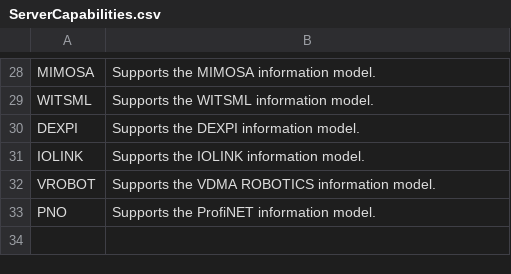
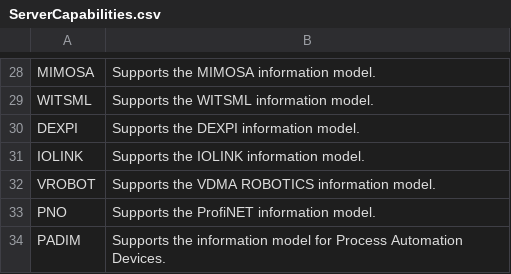
Before and after one commit to mrxdst/opc-ua, a CSV file: schema/ServerCapabilities.csv, drawn as a sheet; only a part is shown, gaps mark what is left out; the diff names each change by its address in the sheet, - before the commit and + after, or states it on an @@ line.

```diff
--- a/schema/ServerCapabilities.csv
+++ b/schema/ServerCapabilities.csv
+row 34: PADIM | Supports the information model for Process Automation Devices.
```
Also changed, not shown: schema/StatusCode.csv, 6 other files.
